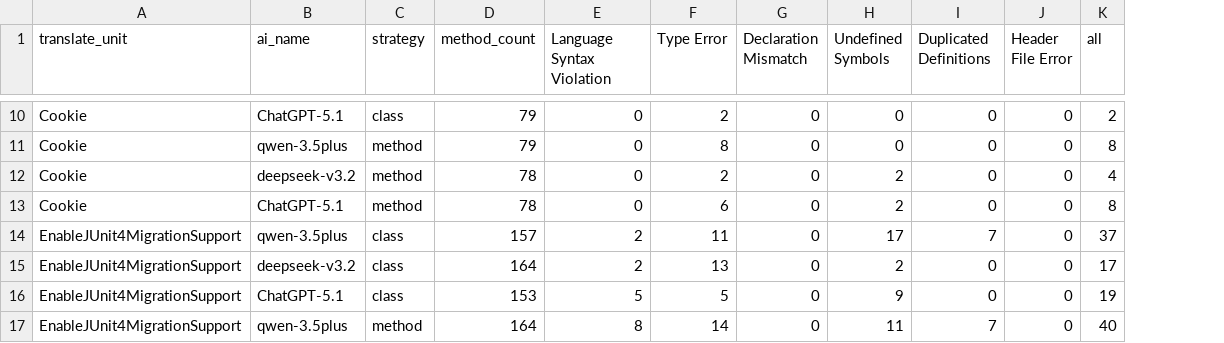
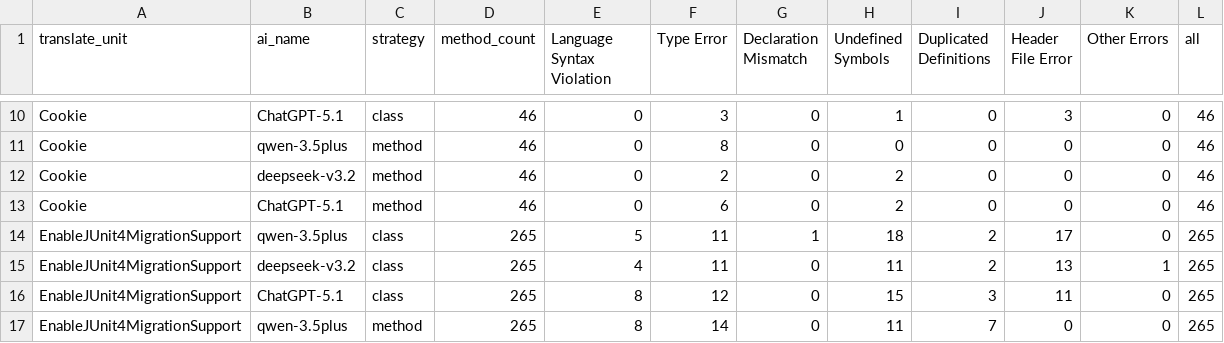
Before and after one commit to yangguangyishutou/performance, a CSV file: hallucination/hallucination_paper/data/empirical_error_distribution_method.csv, drawn as a sheet; only a part is shown, gaps mark what is left out; addresses are those after the commit; the diff covers the shown part only; the diff names each change by its address in the sheet, - before the commit and + after, or states it on an @@ line.

```diff
--- a/hallucination/hallucination_paper/data/empirical_error_distribution_method.csv
+++ b/hallucination/hallucination_paper/data/empirical_error_distribution_method.csv
+column K (Other Errors), rows 10-17: 0 | 0 | 0 | 0 | 0 | 1 | 0 | 0
-D10:D11 (method_count): 79
+D10:D11 (method_count): 46
-F10 (Type Error): 2
+F10 (Type Error): 3
-H10 (Undefined Symbols): 0
+H10 (Undefined Symbols): 1
-J10 (Header File Error): 0
+J10 (Header File Error): 3
-L10 (all): 2
+L10 (all): 46
-L11 (all): 8
+L11 (all): 46
-D12:D13 (method_count): 78
+D12:D13 (method_count): 46
-L12 (all): 4
+L12 (all): 46
-L13 (all): 8
+L13 (all): 46
-D14 (method_count): 157
+D14 (method_count): 265
-E14 (Language Syntax Violation): 2
+E14 (Language Syntax Violation): 5
-G14 (Declaration Mismatch): 0
+G14 (Declaration Mismatch): 1
-H14 (Undefined Symbols): 17
+H14 (Undefined Symbols): 18
-I14 (Duplicated Definitions): 7
+I14 (Duplicated Definitions): 2
-J14 (Header File Error): 0
+J14 (Header File Error): 17
-L14 (all): 37
+L14 (all): 265
-D15 (method_count): 164
+D15 (method_count): 265
-E15 (Language Syntax Violation): 2
+E15 (Language Syntax Violation): 4
-F15 (Type Error): 13
+F15 (Type Error): 11
-H15 (Undefined Symbols): 2
+H15 (Undefined Symbols): 11
-I15 (Duplicated Definitions): 0
+I15 (Duplicated Definitions): 2
-J15 (Header File Error): 0
+J15 (Header File Error): 13
-L15 (all): 17
+L15 (all): 265
-D16 (method_count): 153
+D16 (method_count): 265
-E16 (Language Syntax Violation): 5
+E16 (Language Syntax Violation): 8
-F16 (Type Error): 5
+F16 (Type Error): 12
-H16 (Undefined Symbols): 9
+H16 (Undefined Symbols): 15
-I16 (Duplicated Definitions): 0
+I16 (Duplicated Definitions): 3
-J16 (Header File Error): 0
+J16 (Header File Error): 11
-L16 (all): 19
+L16 (all): 265
-D17 (method_count): 164
+D17 (method_count): 265
-L17 (all): 40
+L17 (all): 265
```
Also changed, not shown: 38 edited cells elsewhere in this file, hallucination/hallucination_paper/data/empirical_ereror_distribution_class.csv, 13 other files.
